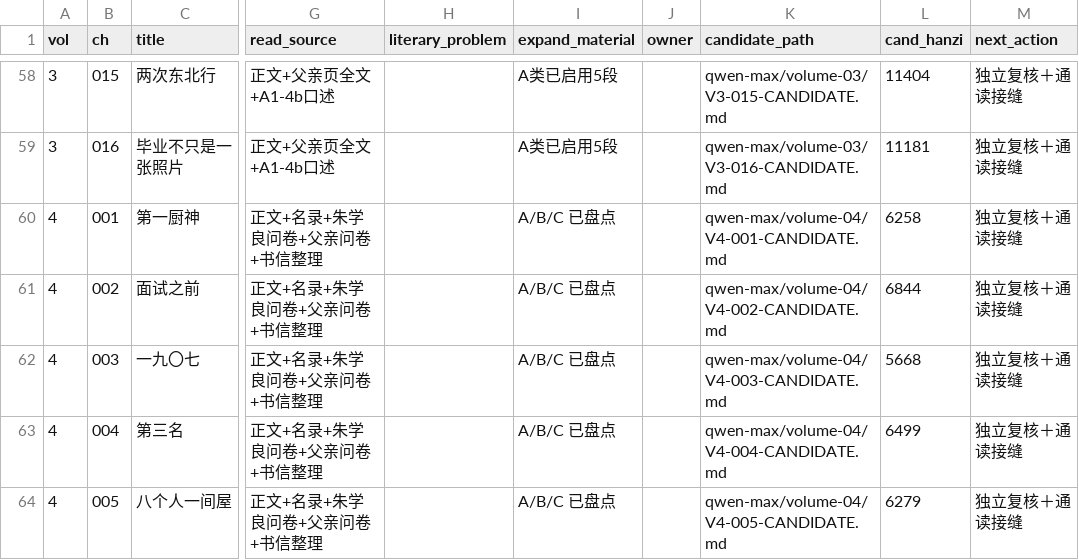
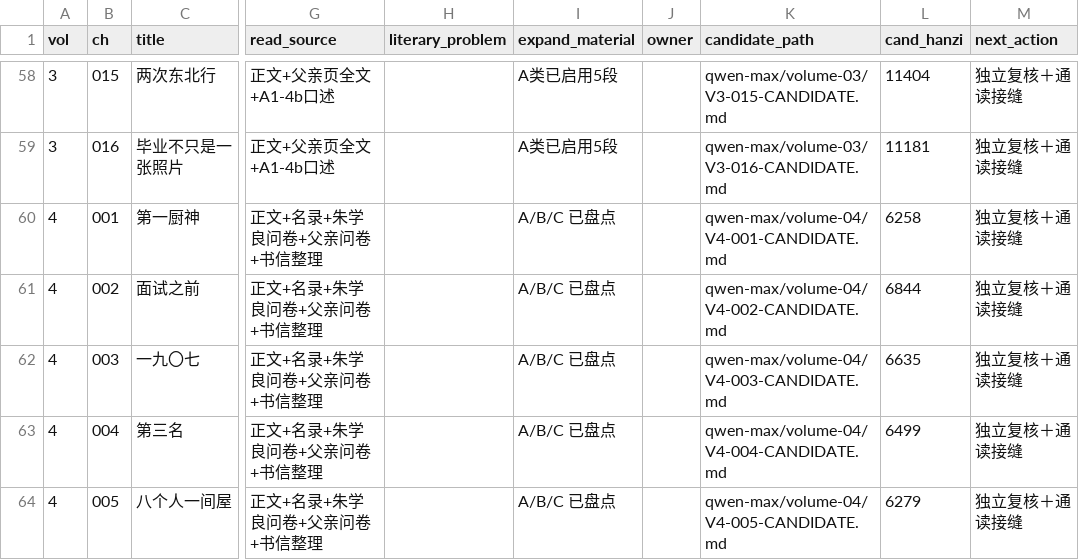
Before and after one commit to LYL-Z/the-memory-reading-notes, a TSV file: editorial/literary-revision/qwen-max/QWEN-CHAPTER-QUEUE.tsv, drawn as a sheet; only a part is shown, gaps mark what is left out; the diff names each change by its address in the sheet, - before the commit and + after, or states it on an @@ line.

Commit message:
lit(QWEN-R2): 第四部达标110200,V4-003一九〇七5668->6635(+967),第四部R2累计+13322(+13.8%),全书987900；专心不是意志的产物是高度的产物(关心这个东西原来是要靠看得清来维持的/一个人很容易把距离带来的钝感当成自己修来的定力/定力是要在看得清的时候仍然不动距离不是/每一份我都记在自己账上写成成长)+编号被当成了名字(编号是给管理者用的名字是给自己用的/学校恰好只发了编号没发名字我们就拿编号顶上了/毕业那天这个编号在发放它的那一方就作废了可领取它的人没有交回去/一个被发放者废弃的编号被领取者一直带着)

```diff
--- a/editorial/literary-revision/qwen-max/QWEN-CHAPTER-QUEUE.tsv
+++ b/editorial/literary-revision/qwen-max/QWEN-CHAPTER-QUEUE.tsv
-L62 (cand_hanzi): 5668
+L62 (cand_hanzi): 6635
```
Also changed, not shown: editorial/literary-revision/qwen-max/volume-01/MANIFEST.tsv, editorial/literary-revision/qwen-max/volume-02/MANIFEST.tsv, 8 other files.
